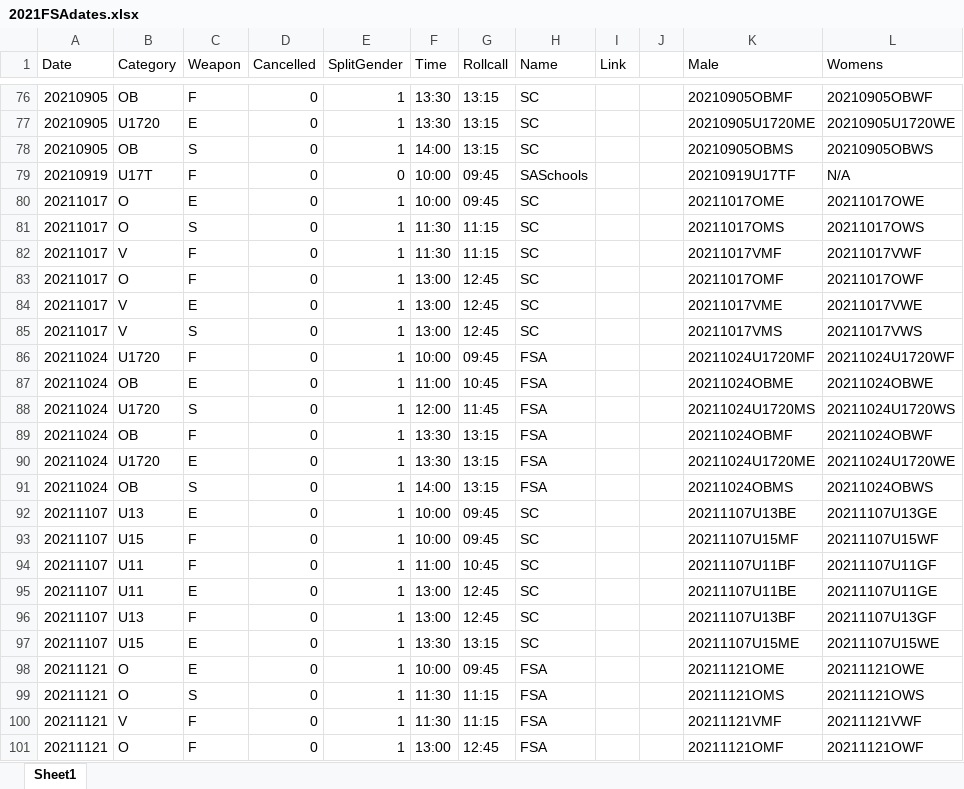
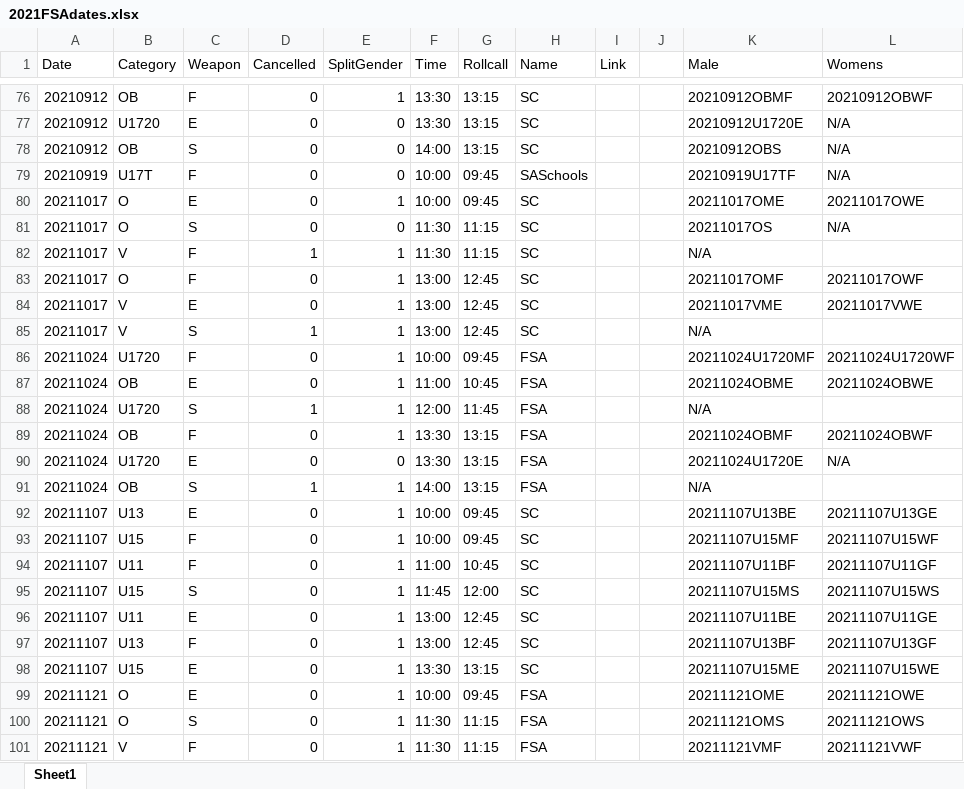
Before and after one commit to stuartmarshall87/FencingSAResults2, an Excel workbook: 2021FSAdates.xlsx, sheet Sheet1, drawn as a sheet; only a part is shown, gaps mark what is left out; the shorter side is filled out with more unchanged rows; values as stored, in another font and other column widths than the file's, no borders; table styles not drawn; the diff covers the shown part only; the diff names each change by its address in the sheet, - before the commit and + after, or states it on an @@ line.

```diff
--- a/2021FSAdates.xlsx (sheet Sheet1)
+++ b/2021FSAdates.xlsx (sheet Sheet1)
-A76:A78 (Date): 20210905
+A76:A78 (Date): 20210912
-K76 (Male): 20210905OBMF
+K76 (Male): 20210912OBMF
-L76 (Womens): 20210905OBWF
+L76 (Womens): 20210912OBWF
-E77:E78 (SplitGender): 1
+E77:E78 (SplitGender): 0
-K77 (Male): 20210905U1720ME
+K77 (Male): 20210912U1720E
-L77 (Womens): 20210905U1720WE
+L77 (Womens): N/A
-K78 (Male): 20210905OBMS
+K78 (Male): 20210912OBS
-L78 (Womens): 20210905OBWS
+L78 (Womens): N/A
-E81 (SplitGender): 1
+E81 (SplitGender): 0
-K81 (Male): 20211017OMS
+K81 (Male): 20211017OS
-L81 (Womens): 20211017OWS
+L81 (Womens): N/A
-D82 (Cancelled): 0
+D82 (Cancelled): 1
-K82 (Male): 20211017VMF
+K82 (Male): N/A
-L82 (Womens): 20211017VWF
+L82 (Womens): (empty)
-D85 (Cancelled): 0
+D85 (Cancelled): 1
-K85 (Male): 20211017VMS
+K85 (Male): N/A
-L85 (Womens): 20211017VWS
+L85 (Womens): (empty)
-D88 (Cancelled): 0
+D88 (Cancelled): 1
-K88 (Male): 20211024U1720MS
+K88 (Male): N/A
-L88 (Womens): 20211024U1720WS
+L88 (Womens): (empty)
-E90 (SplitGender): 1
+E90 (SplitGender): 0
-K90 (Male): 20211024U1720ME
+K90 (Male): 20211024U1720E
-L90 (Womens): 20211024U1720WE
+L90 (Womens): N/A
-D91 (Cancelled): 0
+D91 (Cancelled): 1
-K91 (Male): 20211024OBMS
+K91 (Male): N/A
-L91 (Womens): 20211024OBWS
+L91 (Womens): (empty)
+row 95: 20211107 | U15 | S | 0 | 1 | 11:45 | 12:00 | SC |  |  | 20211107U15MS | 20211107U15WS
```
Also changed, not shown: 40 edited cells elsewhere in this sheet, FSARankings2021.xlsx, 2 other files.
